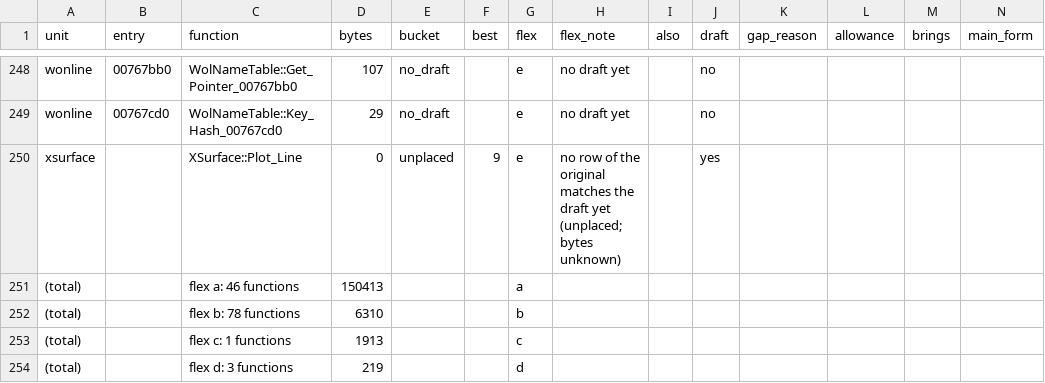
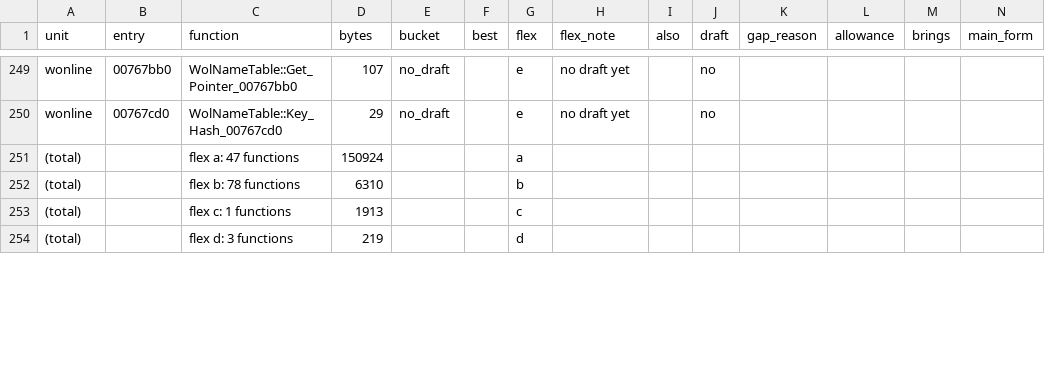
Before and after one commit to meastes/redalert2-decomp, a CSV file: rebuild/manifest/flex_menu.csv, drawn as a sheet; only a part is shown, gaps mark what is left out; removed rows and columns are numbered as before the commit, all else as after; rows hold the shown columns only; the diff covers the shown part only; the diff names each change by its address in the sheet, - before the commit and + after, or states it on an @@ line.

```diff
--- a/rebuild/manifest/flex_menu.csv
+++ b/rebuild/manifest/flex_menu.csv
-row 250: xsurface |  | XSurface::Plot_Line | 0 | unplaced | 9 | e | no row of the original matches the draft yet (unplaced; bytes unknown) |  | yes
-C251 (function): flex a: 46 functions
+C251 (function): flex a: 47 functions
-D251 (bytes): 150413
+D251 (bytes): 150924
```
Also changed, not shown: 1 added row and 10 edited cells elsewhere in this file, rebuild/manifest/b_log_f55.csv, rebuild/manifest/progress.csv, 19 other files.
